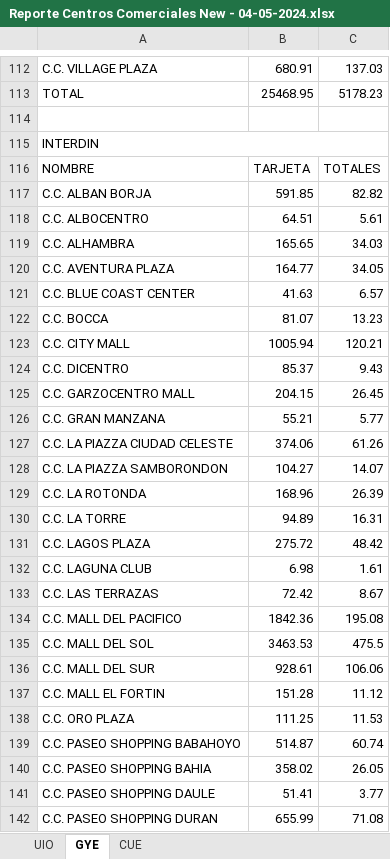
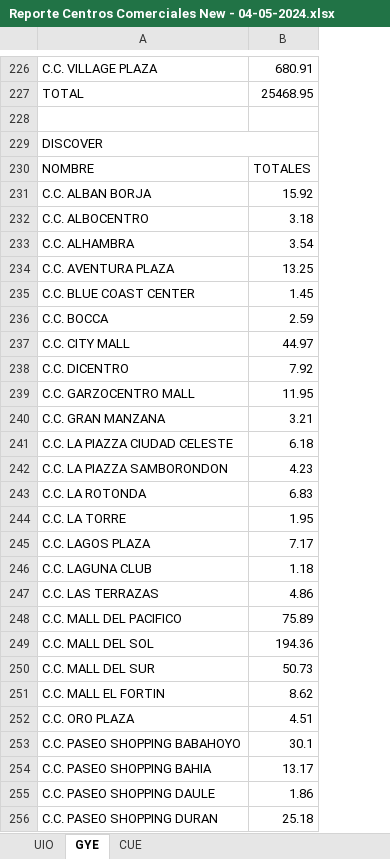
Before and after one commit to kevinarauz/reporte-mid, an Excel workbook: Reporte Centros Comerciales New - 04-05-2024.xlsx, sheet GYE, drawn as a sheet; only a part is shown, gaps mark what is left out; values as stored, in another font and other column widths than the file's, no borders; removed rows and columns are numbered as before the commit, all else as after; the diff covers the shown part only; the diff names each change by its address in the sheet, - before the commit and + after, or states it on an @@ line.

```diff
--- a/Reporte Centros Comerciales New - 04-05-2024.xlsx (sheet GYE)
+++ b/Reporte Centros Comerciales New - 04-05-2024.xlsx (sheet GYE)
-column C, rows 112-142: 137.03 | 5178.23 |  |  | TOTALES | 82.82 | 5.61 | 34.03 | 34.05 | 6.57 | 13.23 | 120.21 | 9.43 | 26.45 | 5.77 | 61.26 | 14.07 | 26.39 | 16.31 | 48.42 | 1.61 | 8.67 | 195.08 | 475.5 | 106.06 | 11.12 | 11.53 | 60.74 | 26.05 | 3.77 | 71.08
-A229: INTERDIN
+A229: DISCOVER
-B230: TARJETA
+B230: TOTALES
-B231: 591.85
+B231: 15.92
-B232: 64.51
+B232: 3.18
-B233: 165.65
+B233: 3.54
-B234: 164.77
+B234: 13.25
-B235: 41.63
+B235: 1.45
-B236: 81.07
+B236: 2.59
-B237: 1005.94
+B237: 44.97
-B238: 85.37
+B238: 7.92
-B239: 204.15
+B239: 11.95
-B240: 55.21
+B240: 3.21
-B241: 374.06
+B241: 6.18
-B242: 104.27
+B242: 4.23
-B243: 168.96
+B243: 6.83
-B244: 94.89
+B244: 1.95
-B245: 275.72
+B245: 7.17
-B246: 6.98
+B246: 1.18
-B247: 72.42
+B247: 4.86
-B248: 1842.36
+B248: 75.89
-B249: 3463.53
+B249: 194.36
-B250: 928.61
+B250: 50.73
-B251: 151.28
+B251: 8.62
-B252: 111.25
+B252: 4.51
-B253: 514.87
+B253: 30.1
-B254: 358.02
+B254: 13.17
-B255: 51.41
+B255: 1.86
-B256: 655.99
+B256: 25.18
```
Also changed, not shown: 114 added rows and 32 edited cells elsewhere in this sheet, sheet UIO, sheet CUE, 3 other files.
